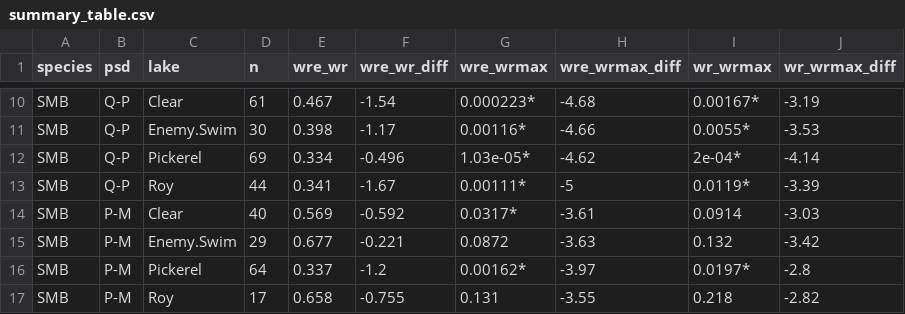
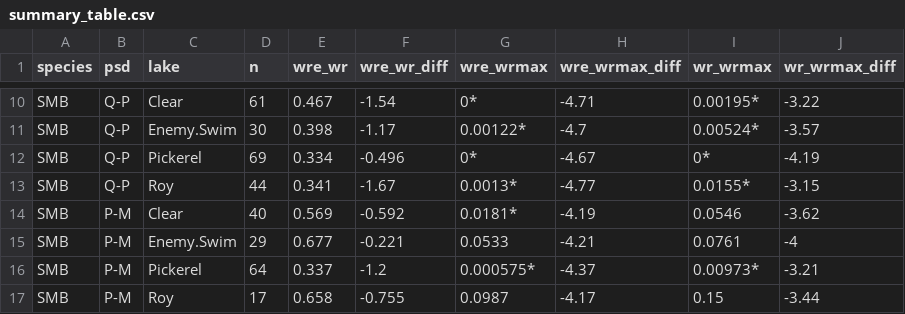
Before and after one commit to stevenranney/fishStomachContents, a CSV file: output/summary_table.csv, drawn as a sheet; only a part is shown, gaps mark what is left out; the diff covers the shown part only.

```diff
--- a/output/summary_table.csv
+++ b/output/summary_table.csv
@@ -10,8 +10,8 @@
-"SMB","Q-P","Clear",61,"0.467",-1.54,"0.000223*",-4.68,"0.00167*",-3.19
-"SMB","Q-P","Enemy.Swim",30,"0.398",-1.17,"0.00116*",-4.66,"0.0055*",-3.53
-"SMB","Q-P","Pickerel",69,"0.334",-0.496,"1.03e-05*",-4.62,"2e-04*",-4.14
-"SMB","Q-P","Roy",44,"0.341",-1.67,"0.00111*",-5,"0.0119*",-3.39
-"SMB","P-M","Clear",40,"0.569",-0.592,"0.0317*",-3.61,"0.0914",-3.03
-"SMB","P-M","Enemy.Swim",29,"0.677",-0.221,"0.0872",-3.63,"0.132",-3.42
-"SMB","P-M","Pickerel",64,"0.337",-1.2,"0.00162*",-3.97,"0.0197*",-2.8
-"SMB","P-M","Roy",17,"0.658",-0.755,"0.131",-3.55,"0.218",-2.82
+"SMB","Q-P","Clear",61,"0.467",-1.54,"0*",-4.71,"0.00195*",-3.22
+"SMB","Q-P","Enemy.Swim",30,"0.398",-1.17,"0.00122*",-4.7,"0.00524*",-3.57
+"SMB","Q-P","Pickerel",69,"0.334",-0.496,"0*",-4.67,"0*",-4.19
+"SMB","Q-P","Roy",44,"0.341",-1.67,"0.0013*",-4.77,"0.0155*",-3.15
+"SMB","P-M","Clear",40,"0.569",-0.592,"0.0181*",-4.19,"0.0546",-3.62
+"SMB","P-M","Enemy.Swim",29,"0.677",-0.221,"0.0533",-4.21,"0.0761",-4
+"SMB","P-M","Pickerel",64,"0.337",-1.2,"0.000575*",-4.37,"0.00973*",-3.21
+"SMB","P-M","Roy",17,"0.658",-0.755,"0.0987",-4.17,"0.15",-3.44
```
Also changed, not shown: 1 removed row and 55 edited cells elsewhere in this file, output/model_params_and_gof_values.csv, output/rel_weight_diffs.csv, 3 other files.
